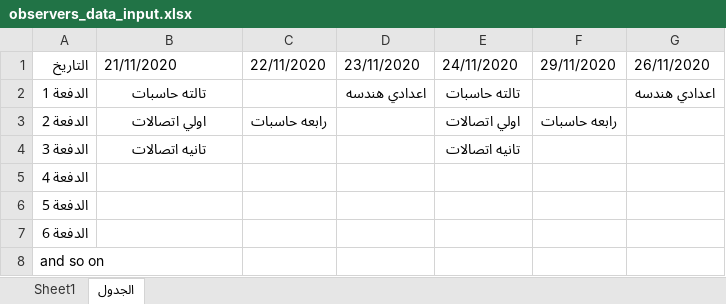
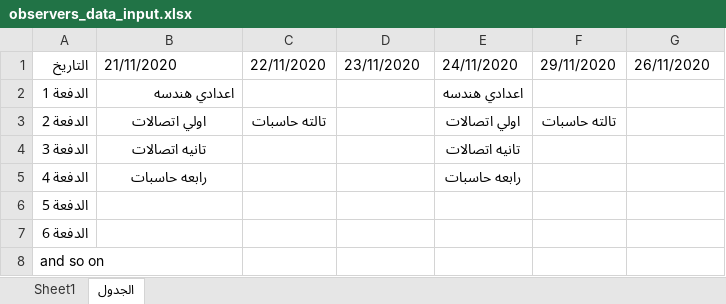
Before and after one commit to CSE-SUMMER-TRAINING/final-code, an Excel workbook: observers_data_input.xlsx, sheet الجدول, drawn as a sheet; values as stored, in another font and other column widths than the file's, no borders; the diff names each change by its address in the sheet, - before the commit and + after, or states it on an @@ line.

```diff
--- a/observers_data_input.xlsx (sheet الجدول)
+++ b/observers_data_input.xlsx (sheet الجدول)
-B2: تالته حاسبات
+B2: اعدادي هندسه
-B2 alignment: center
+B2 alignment: right
-D2: اعدادي هندسه
+D2: (empty)
-E2: تالته حاسبات
+E2: اعدادي هندسه
-G2: اعدادي هندسه
+G2: (empty)
-C3: رابعه حاسبات
+C3: تالته حاسبات
-F3: رابعه حاسبات
+F3: تالته حاسبات
-B5: (empty)
+B5: رابعه حاسبات
-E5: (empty)
+E5: رابعه حاسبات
```
Also changed, not shown: halls_data_input.xlsx, 1 other file.
